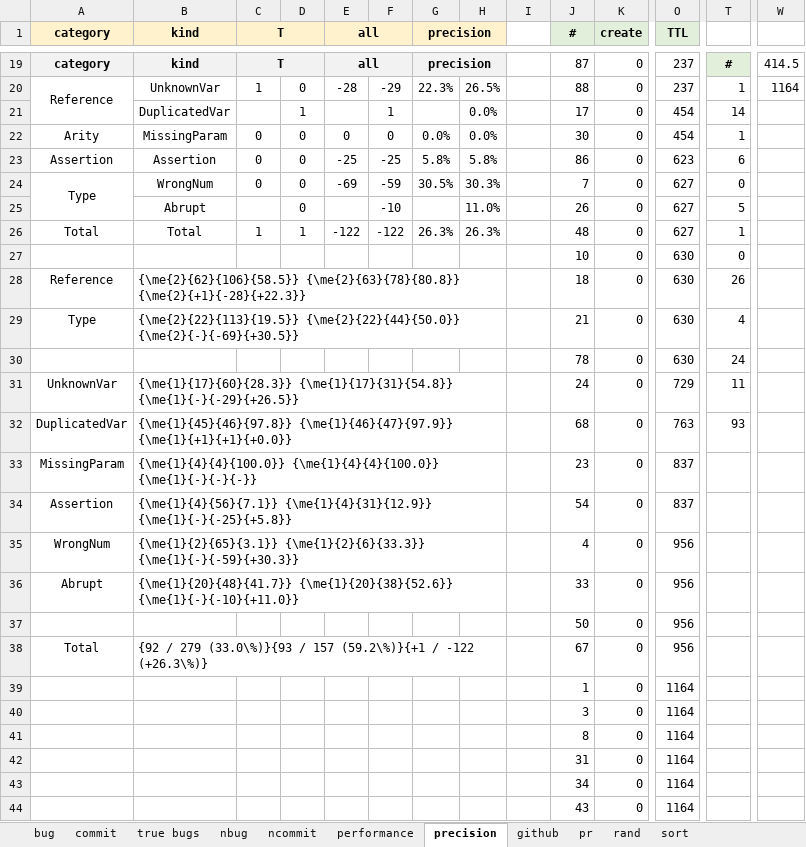
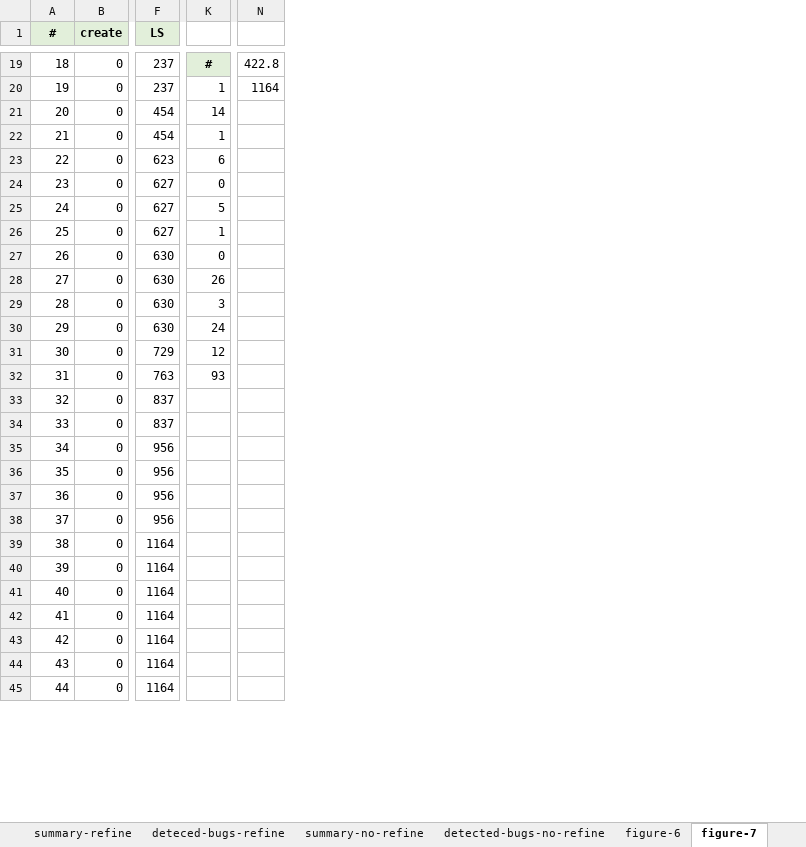
Before and after one commit to kaist-plrg/jiset, an Excel workbook: paper/ase21/img/images.xlsx, sheet figure-7, drawn as a sheet; only a part is shown, gaps mark what is left out; values as stored, in another font and other column widths than the file's, no borders; charts and pictures not drawn; removed rows and columns are numbered as before the commit, all else as after; rows hold the shown columns only; the diff covers the shown part only; the diff names each change by its address in the sheet, - before the commit and + after, or states it on an @@ line.

```diff
--- a/paper/ase21/img/images.xlsx (sheet figure-7)
+++ b/paper/ase21/img/images.xlsx (sheet figure-7)
-sheet tab: bug
+sheet tab: deteced-bugs-refine
-sheet tab: commit
+sheet tab: summary-refine
-sheet tab: nbug
+sheet tab: detected-bugs-no-refine
-sheet tab: ncommit
+sheet tab: summary-no-refine
-sheet tab: performance
+sheet tab: figure-6
-sheet tab: precision
+sheet tab: figure-7
-sheet tab: github
-sheet tab: pr
-sheet tab: rand
-sheet tab: sort
@@ sheet tab order changed: summary-refine | deteced-bugs-refine | summary-no-refine | detected-bugs-no-refine | figure-6 | figure-7 @@
-column A (category), rows 19-38: category | Reference |  | Arity | Assertion | Type |  | Total |  | Reference | Type |  | UnknownVar | DuplicatedVar | MissingParam | Assertion | WrongNum | Abrupt |  | Total
-column B (kind), rows 19-38: kind | UnknownVar | DuplicatedVar | MissingParam | Assertion | WrongNum | Abrupt | Total |  | {\me{2}{62}{106}{58.5}} {\me{2}{63}{78}{80.8}} {\me{2}{+1}{-28}{+22.3}} | {\me{2}{22}{113}{19.5}} {\me{2}{22}{44}{50.0}} {\me{2}{-}{-69}{+30.5}} |  | {\me{1}{17}{60}{28.3}} {\me{1}{17}{31}{54.8}} {\me{1}{-}{-29}{+26.5}} | {\me{1}{45}{46}{97.8}} {\me{1}{46}{47}{97.9}} {\me{1}{+1}{+1}{+0.0}} | {\me{1}{4}{4}{100.0}} {\me{1}{4}{4}{100.0}} {\me{1}{-}{-}{-}} | {\me{1}{4}{56}{7.1}} {\me{1}{4}{31}{12.9}} {\me{1}{-}{-25}{+5.8}} | {\me{1}{2}{65}{3.1}} {\me{1}{2}{6}{33.3}} {\me{1}{-}{-59}{+30.3}} | {\me{1}{20}{48}{41.7}} {\me{1}{20}{38}{52.6}} {\me{1}{-}{-10}{+11.0}} |  | {92 / 279 (33.0\%)}{93 / 157 (59.2\%)}{+1 / -122 (+26.3\%)}
-column C (T), rows 19-26: T | 1 |  | 0 | 0 | 0 |  | 1
-column D, rows 20-26: 0 | 1 | 0 | 0 | 0 | 0 | 1
-column E (all), rows 19-26: all | -28 |  | 0 | -25 | -69 |  | -122
-column F, rows 20-26: -29 | 1 | 0 | -25 | -59 | -10 | -122
-column G (precision), rows 19-26: precision | 22.3% |  | 0.0% | 5.8% | 30.5% |  | 26.3%
-column H, rows 20-26: 26.5% | 0.0% | 0.0% | 5.8% | 30.3% | 11.0% | 26.3%
-column I, empty
-F1: TTL
+F1: LS
-A19 (#): 87
+A19 (#): 18
-N19: 414.5
+N19: 422.8
-A20 (#): 88
+A20 (#): 19
-A21 (#): 17
+A21 (#): 20
-A22 (#): 30
+A22 (#): 21
-A23 (#): 86
+A23 (#): 22
-A24 (#): 7
+A24 (#): 23
-A25 (#): 26
+A25 (#): 24
-A26 (#): 48
+A26 (#): 25
-A27 (#): 10
+A27 (#): 26
-A28 (#): 18
+A28 (#): 27
-A29 (#): 21
+A29 (#): 28
-K29: 4
+K29: 3
-A30 (#): 78
+A30 (#): 29
-A31 (#): 24
+A31 (#): 30
-K31: 11
+K31: 12
-A32 (#): 68
+A32 (#): 31
-A33 (#): 23
+A33 (#): 32
-A34 (#): 54
+A34 (#): 33
-A35 (#): 4
+A35 (#): 34
-A36 (#): 33
+A36 (#): 35
-A37 (#): 50
+A37 (#): 36
-A38 (#): 67
+A38 (#): 37
-A39 (#): 1
+A39 (#): 38
-A40 (#): 3
+A40 (#): 39
-A41 (#): 8
+A41 (#): 40
-A42 (#): 31
+A42 (#): 41
-A43 (#): 34
+A43 (#): 42
+row 45: 44 | 0 | 1164
```
Also changed, not shown: 21 added rows, 22 removed rows and 39 edited cells elsewhere in this sheet, sheet detected-bugs-no-refine, sheet deteced-bugs-refine, sheet true-bugs, sheet figure-6, other sheet tabs, formulas that keep their value, charts or pictures, 3 other files.
